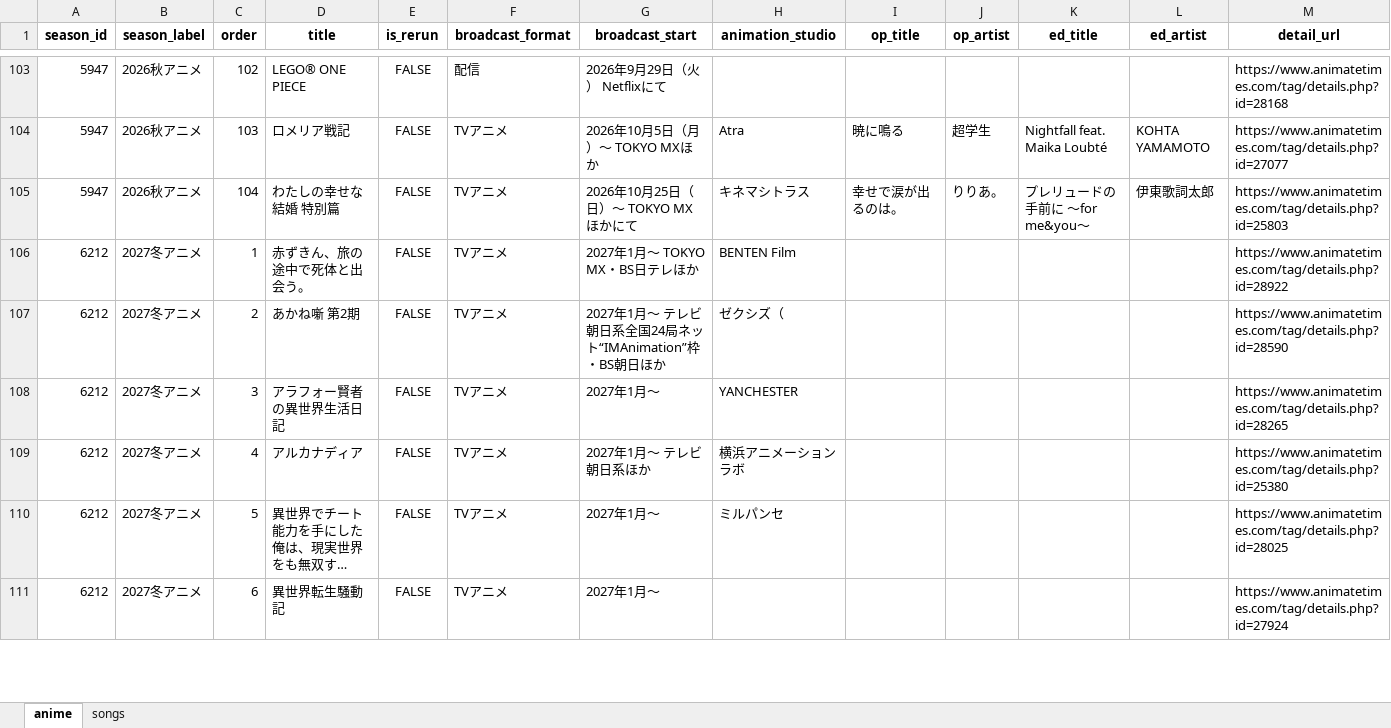
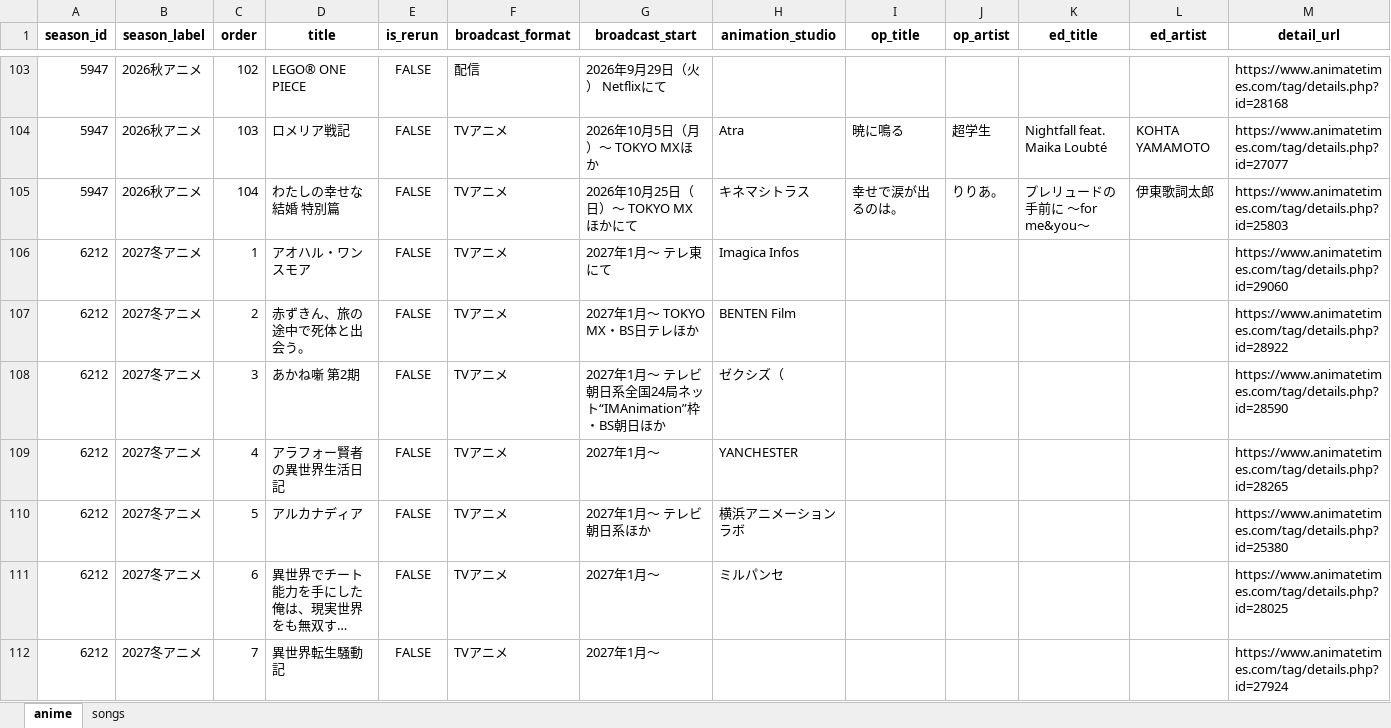
Before and after one commit to Anisong-Ranking/anime-list-updater, an Excel workbook: data/anime_list.xlsx, sheet anime, drawn as a sheet; only a part is shown, gaps mark what is left out; long unchanged cells end in …; values as stored, in another font and other column widths than the file's, no borders; addresses are those after the commit; the diff covers the shown part only; the diff names each change by its address in the sheet, - before the commit and + after, or states it on an @@ line.

Commit message:
auto: anime list update (PC) 2026-11-13

```diff
--- a/data/anime_list.xlsx (sheet anime)
+++ b/data/anime_list.xlsx (sheet anime)
+row 106: 6212 | 2027冬アニメ | 1 | アオハル・ワンスモア | FALSE | TVアニメ | 2027年1月～ テレ東にて | Imagica Infos |  |  |  |  | https://www.animatetimes.com/tag/details.php?id=29060
-C107 (order): 1
+C107 (order): 2
-C108 (order): 2
+C108 (order): 3
-C109 (order): 3
+C109 (order): 4
-C110 (order): 4
+C110 (order): 5
-C111 (order): 5
+C111 (order): 6
-C112 (order): 6
+C112 (order): 7
```
Also changed, not shown: 62 edited cells elsewhere in this sheet, 4 other files.
